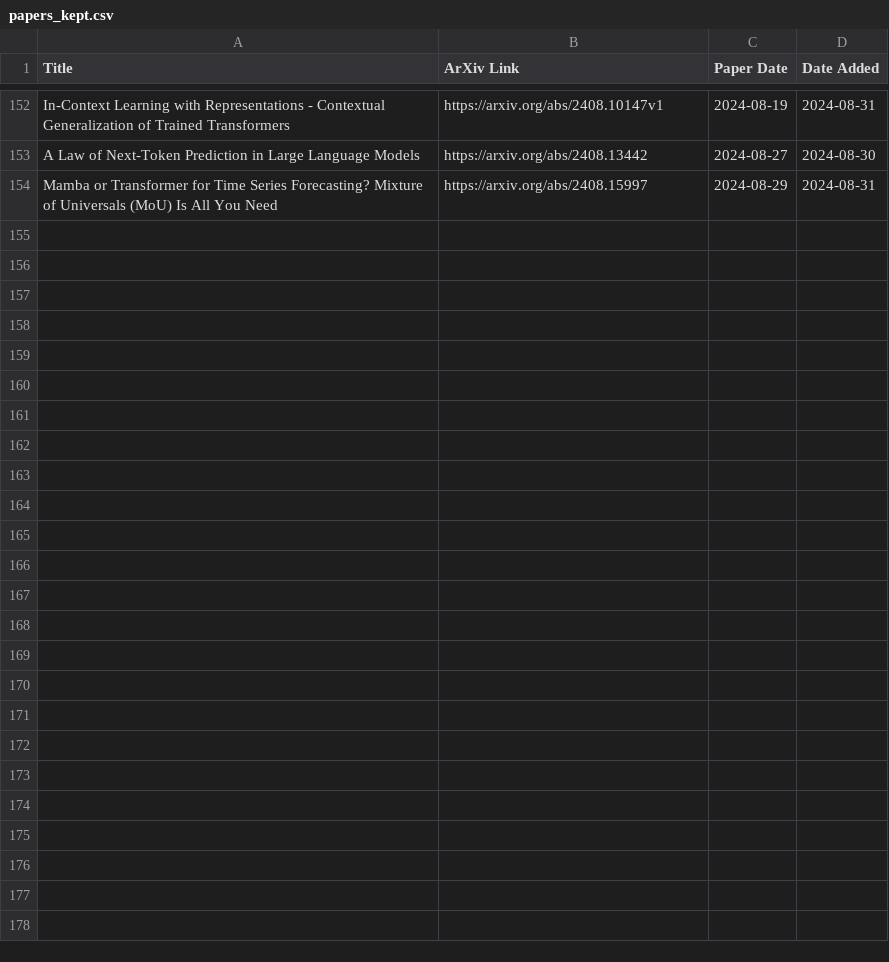
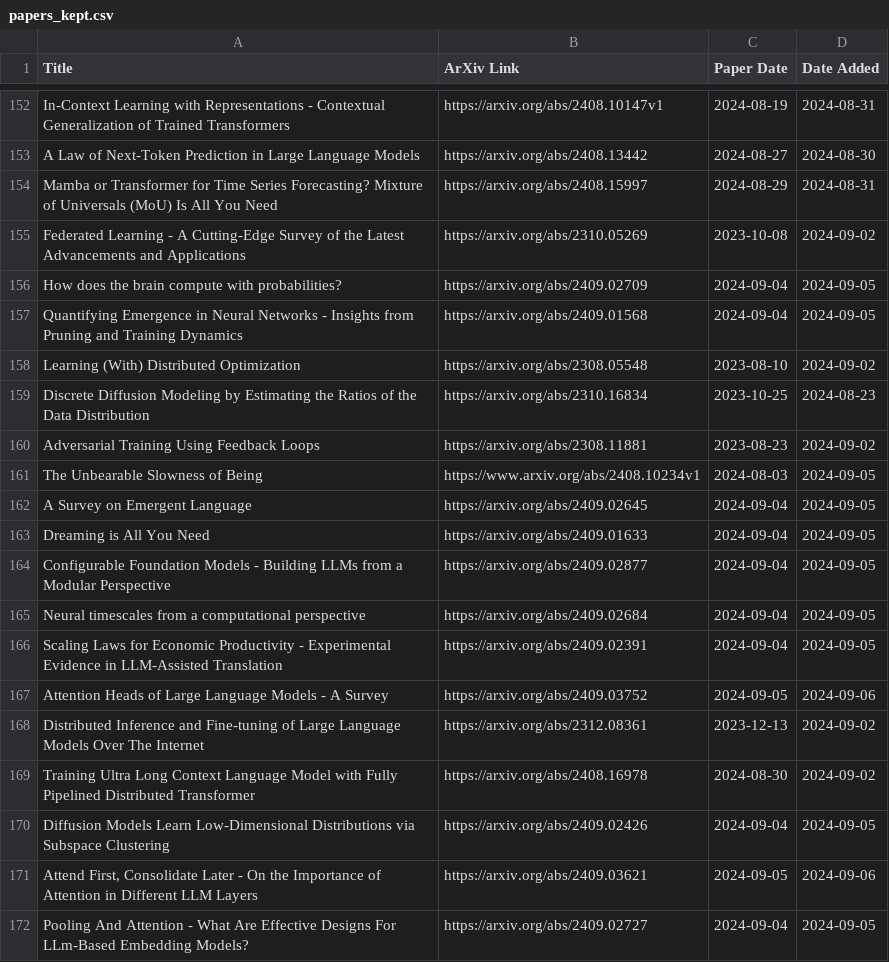
Before and after one commit to evintunador/arxiv-summaries-workflow, a CSV file: papers_kept.csv, drawn as a sheet; only a part is shown, gaps mark what is left out; the diff names each change by its address in the sheet, - before the commit and + after, or states it on an @@ line.

```diff
--- a/papers_kept.csv
+++ b/papers_kept.csv
+row 155: Federated Learning - A Cutting-Edge Survey of the Latest Advancements and Applications | https://arxiv.org/abs/2310.05269 | 2023-10-08 | 2024-09-02
+row 156: How does the brain compute with probabilities? | https://arxiv.org/abs/2409.02709 | 2024-09-04 | 2024-09-05
+row 157: Quantifying Emergence in Neural Networks - Insights from Pruning and Training Dynamics | https://arxiv.org/abs/2409.01568 | 2024-09-04 | 2024-09-05
+row 158: Learning (With) Distributed Optimization | https://arxiv.org/abs/2308.05548 | 2023-08-10 | 2024-09-02
+row 159: Discrete Diffusion Modeling by Estimating the Ratios of the Data Distribution | https://arxiv.org/abs/2310.16834 | 2023-10-25 | 2024-08-23
+row 160: Adversarial Training Using Feedback Loops | https://arxiv.org/abs/2308.11881 | 2023-08-23 | 2024-09-02
+row 161: The Unbearable Slowness of Being | https://www.arxiv.org/abs/2408.10234v1 | 2024-08-03 | 2024-09-05
+row 162: A Survey on Emergent Language | https://arxiv.org/abs/2409.02645 | 2024-09-04 | 2024-09-05
+row 163: Dreaming is All You Need | https://arxiv.org/abs/2409.01633 | 2024-09-04 | 2024-09-05
+row 164: Configurable Foundation Models - Building LLMs from a Modular Perspective | https://arxiv.org/abs/2409.02877 | 2024-09-04 | 2024-09-05
+row 165: Neural timescales from a computational perspective | https://arxiv.org/abs/2409.02684 | 2024-09-04 | 2024-09-05
+row 166: Scaling Laws for Economic Productivity - Experimental Evidence in LLM-Assisted Translation | https://arxiv.org/abs/2409.02391 | 2024-09-04 | 2024-09-05
+row 167: Attention Heads of Large Language Models - A Survey | https://arxiv.org/abs/2409.03752 | 2024-09-05 | 2024-09-06
+row 168: Distributed Inference and Fine-tuning of Large Language Models Over The Internet | https://arxiv.org/abs/2312.08361 | 2023-12-13 | 2024-09-02
+row 169: Training Ultra Long Context Language Model with Fully Pipelined Distributed Transformer | https://arxiv.org/abs/2408.16978 | 2024-08-30 | 2024-09-02
+row 170: Diffusion Models Learn Low-Dimensional Distributions via Subspace Clustering | https://arxiv.org/abs/2409.02426 | 2024-09-04 | 2024-09-05
+row 171: Attend First, Consolidate Later - On the Importance of Attention in Different LLM Layers | https://arxiv.org/abs/2409.03621 | 2024-09-05 | 2024-09-06
+row 172: Pooling And Attention - What Are Effective Designs For LLm-Based Embedding Models? | https://arxiv.org/abs/2409.02727 | 2024-09-04 | 2024-09-05
```
Also changed, not shown: 7 other files.
